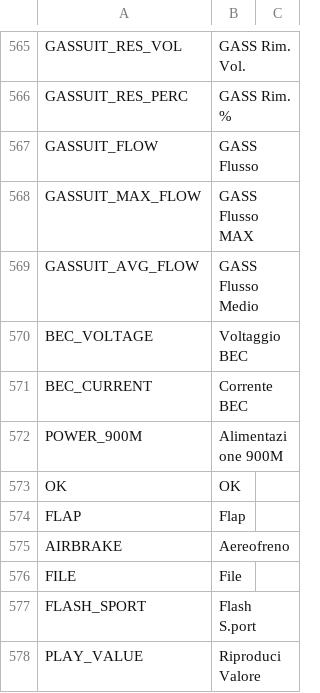
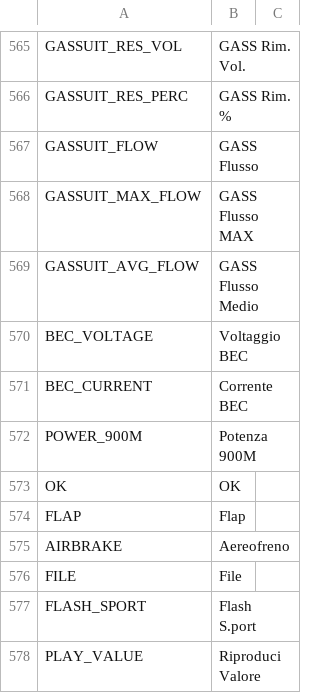
Before and after one commit to tbrautaset/ETHOS-Feedback-Community, a CSV file: translations/display/it.csv, drawn as a sheet; only a part is shown, gaps mark what is left out.

Commit message:
Update it.csv

```diff
--- a/translations/display/it.csv
+++ b/translations/display/it.csv
@@ -571,3 +571,3 @@ BEC_VOLTAGE,"Voltaggio BEC",
 BEC_CURRENT,"Corrente BEC",
-POWER_900M,"Alimentazione 900M",
+POWER_900M,"Potenza 900M",
 OK,"OK",
```
